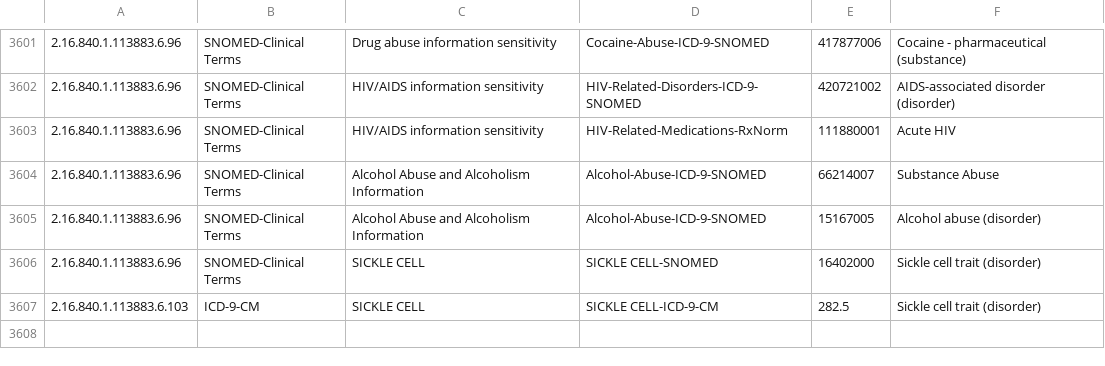
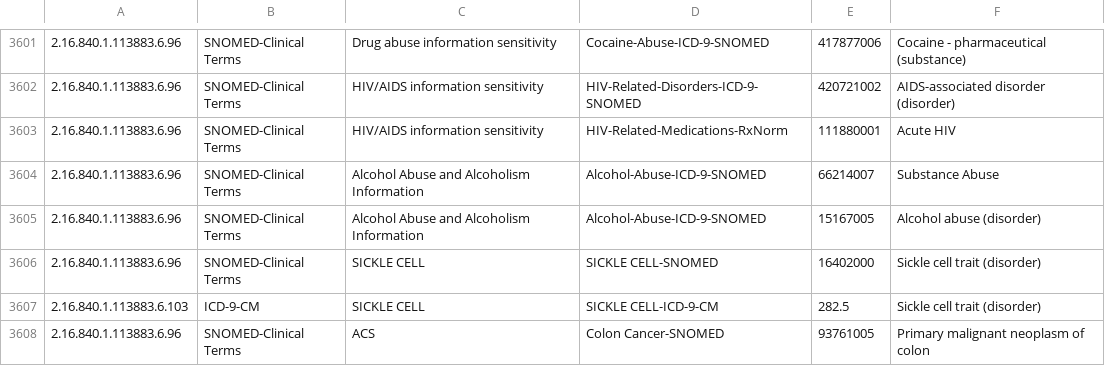
Before and after one commit to sdhealthconnect/leap-sls, a CSV file: leap-sls-service/src/main/resources/sens-codes.csv, drawn as a sheet; only a part is shown, gaps mark what is left out.

```diff
--- a/leap-sls-service/src/main/resources/sens-codes.csv
+++ b/leap-sls-service/src/main/resources/sens-codes.csv
@@ -3607 +3607,2 @@
 "2.16.840.1.113883.6.103","ICD-9-CM","SICKLE CELL","SICKLE CELL-ICD-9-CM",282.5,"Sickle cell trait (disorder)"
+"2.16.840.1.113883.6.96","SNOMED-Clinical Terms","ACS","Colon Cancer-SNOMED",93761005,"Primary malignant neoplasm of colon"
```
Also changed, not shown: 2 other files.
